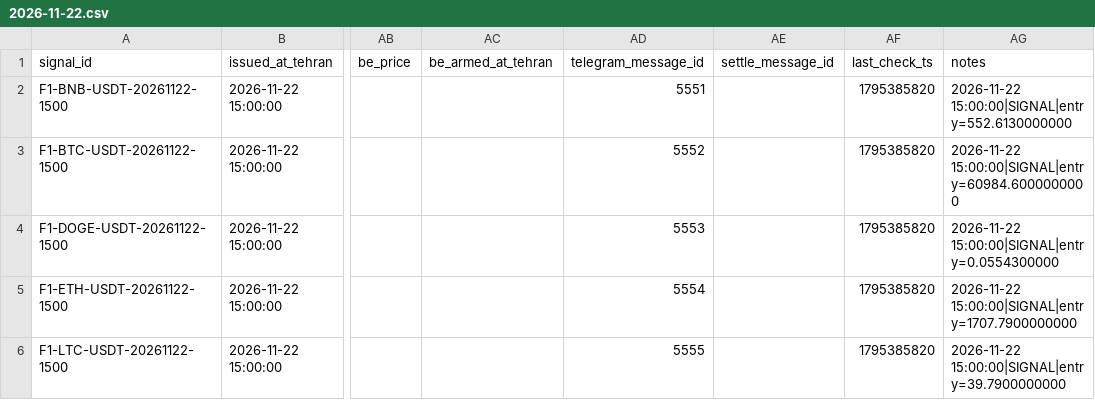
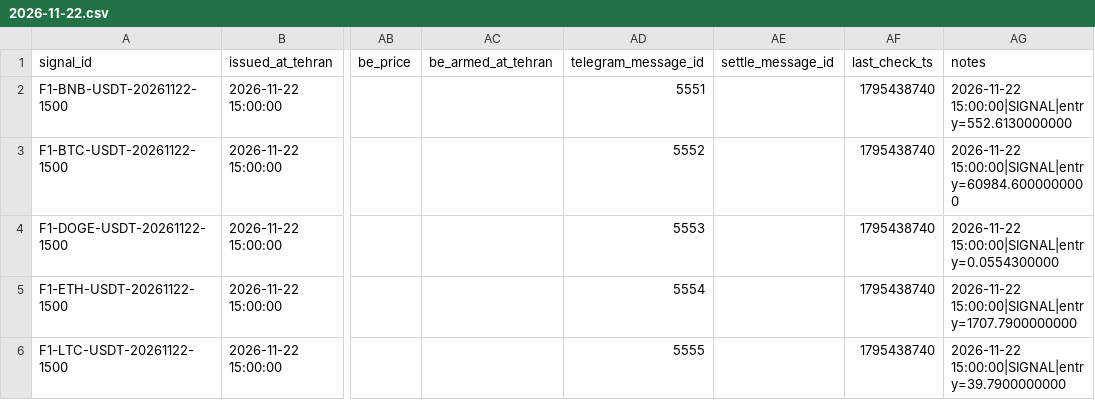
Before and after one commit to khosroabadiMehdi/PentaSignal, a CSV file: data/signals/2026-11-22.csv, drawn as a sheet; only a part is shown, gaps mark what is left out; the diff names each change by its address in the sheet, - before the commit and + after, or states it on an @@ line.

```diff
--- a/data/signals/2026-11-22.csv
+++ b/data/signals/2026-11-22.csv
-AF2:AF6 (last_check_ts): 1795385820
+AF2:AF6 (last_check_ts): 1795438740
```
Also changed, not shown: 22 other files.
